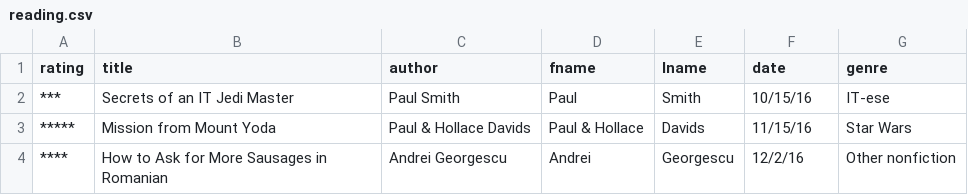
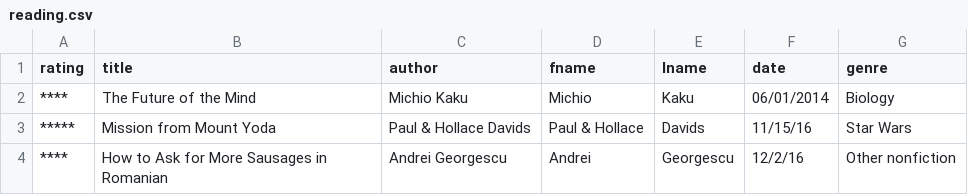
Before and after one commit to lucaluca/pgiuffrida.github.io, a CSV file: public/data/reading.csv, drawn as a sheet.

Commit message:
Update reading.csv

```diff
--- a/public/data/reading.csv
+++ b/public/data/reading.csv
@@ -1,3 +1,3 @@
 rating,title,author,fname,lname,date,genre
-***,Secrets of an IT Jedi Master,Paul Smith,Paul,Smith,10/15/16,IT-ese
+****,The Future of the Mind,Michio Kaku,Michio,Kaku,06/01/2014,Biology
 *****,Mission from Mount Yoda,Paul & Hollace Davids,Paul & Hollace,Davids,11/15/16,Star Wars
```
